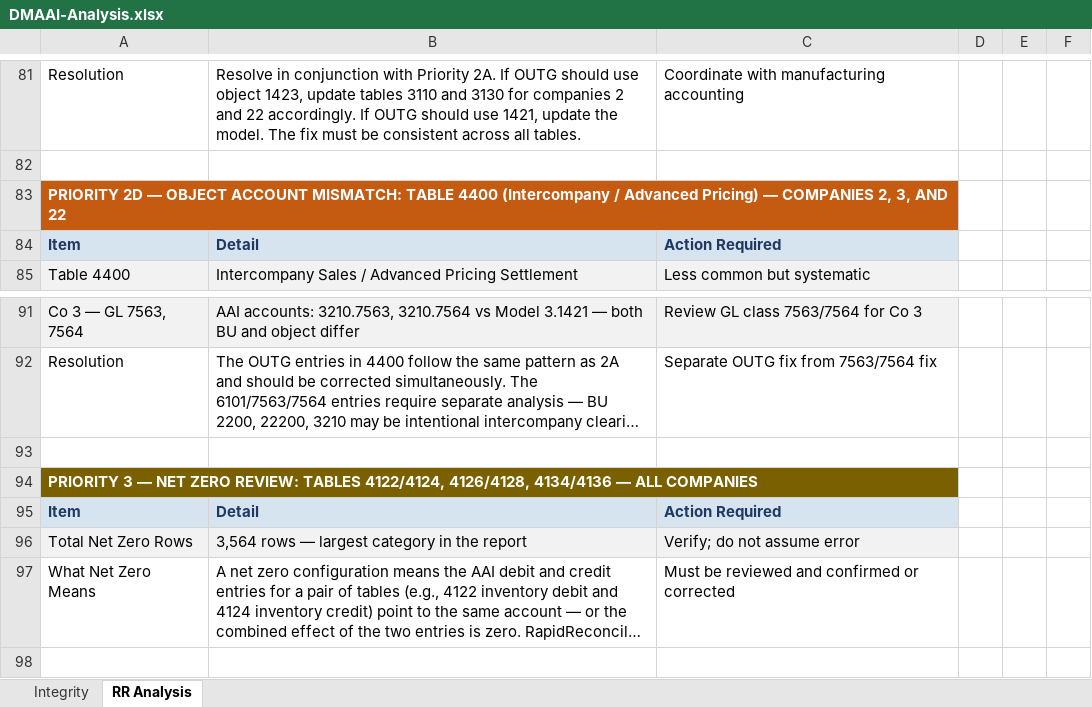
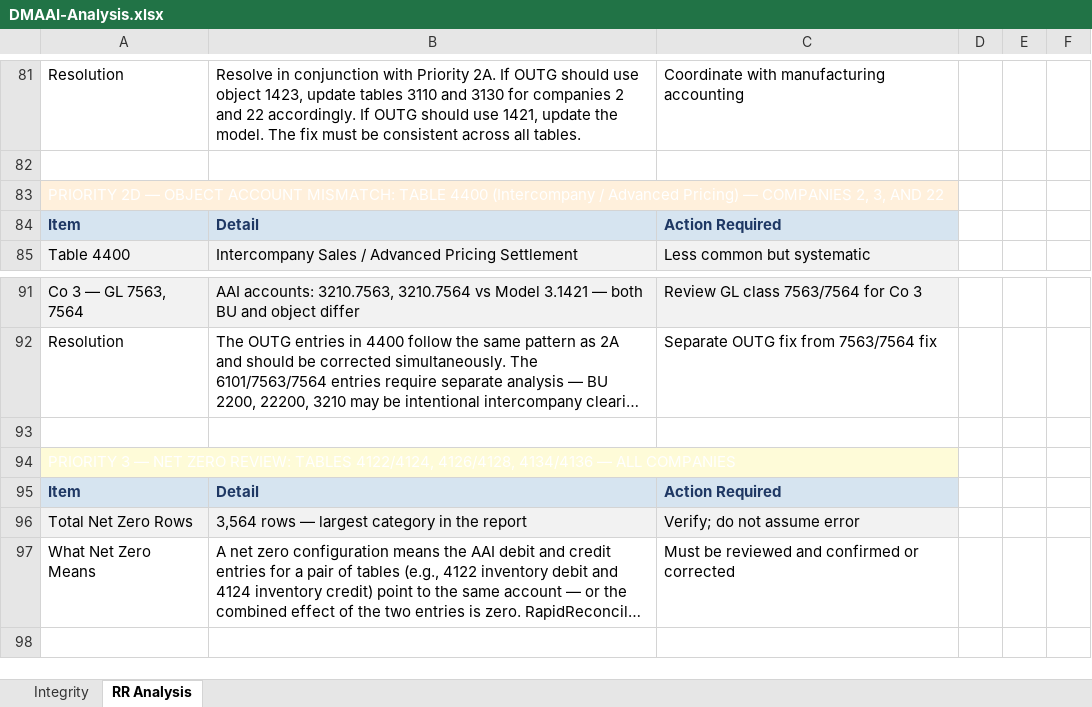
Before and after one commit to RapidReconciler/RapidReconciler-AI, an Excel workbook: Analysis Examples/DMAAI-Analysis.xlsx, sheet RR Analysis, drawn as a sheet; only a part is shown, gaps mark what is left out; long unchanged cells end in …; values as stored, in another font and other column widths than the file's, no borders; the diff covers the shown part only; the diff names each change by its address in the sheet, - before the commit and + after, or states it on an @@ line.

```diff
--- a/Analysis Examples/DMAAI-Analysis.xlsx (sheet RR Analysis)
+++ b/Analysis Examples/DMAAI-Analysis.xlsx (sheet RR Analysis)
@@ A83 bold: on → off, fill: #C55A11 → #FFF0DC @@
@@ A94 bold: on → off, fill: #7B6000 → #FEFBD8 @@
```
Also changed, not shown: cell formats elsewhere in this sheet, Analysis Examples/Account-Roll-Forward-Analysis.xlsx, Analysis Examples/Cardex-Variance-Item-Analysis.xlsx, 13 other files.
